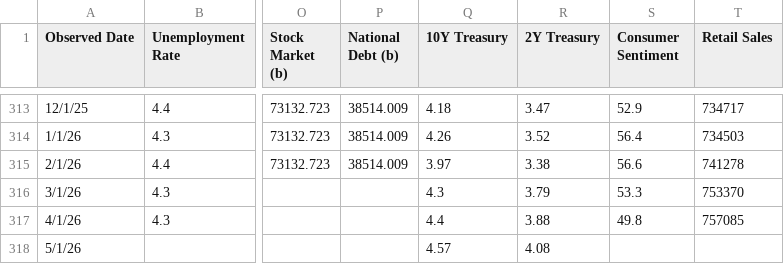
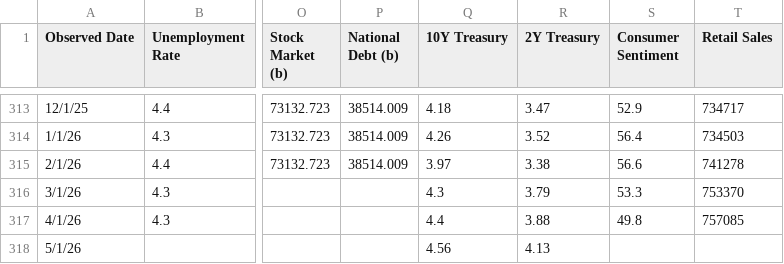
Before and after one commit to browningtons/economic-dashboard, a CSV file: public/data/economic_indicators.csv, drawn as a sheet; only a part is shown, gaps mark what is left out; the diff names each change by its address in the sheet, - before the commit and + after, or states it on an @@ line.

```diff
--- a/public/data/economic_indicators.csv
+++ b/public/data/economic_indicators.csv
-Q318 (10Y Treasury): 4.57
+Q318 (10Y Treasury): 4.56
-R318 (2Y Treasury): 4.08
+R318 (2Y Treasury): 4.13
```
Also changed, not shown: 1 other file.
